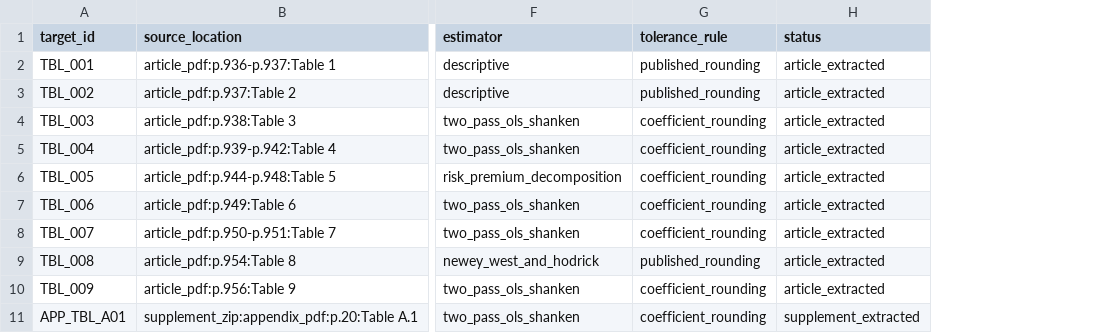
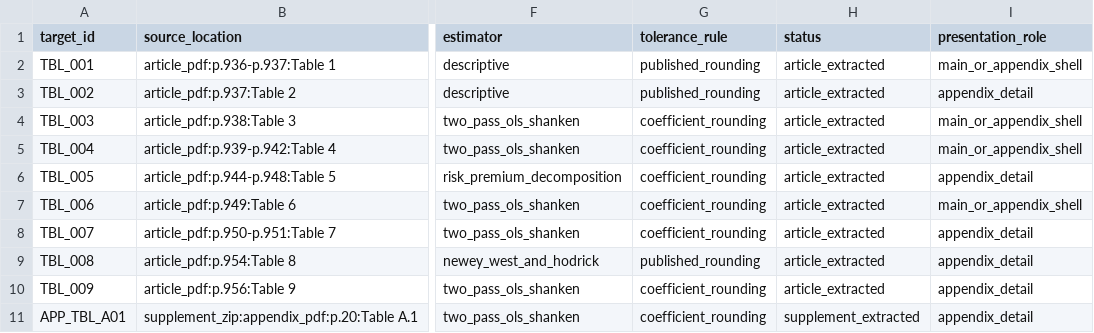
Before and after one commit to DiogoRibeiro7/short-rate-anomaly-regimes, a CSV file: research/table_target_manifest.csv, drawn as a sheet; only a part is shown, gaps mark what is left out; the diff names each change by its address in the sheet, - before the commit and + after, or states it on an @@ line.

```diff
--- a/research/table_target_manifest.csv
+++ b/research/table_target_manifest.csv
+column I (presentation_role), rows 2-11: main_or_appendix_shell | appendix_detail | main_or_appendix_shell | main_or_appendix_shell | appendix_detail | main_or_appendix_shell | appendix_detail | appendix_detail | appendix_detail | appendix_detail
```
Also changed, not shown: research/hypothesis_registry.csv, research/manuscript_artifact_map.csv, 23 other files.
